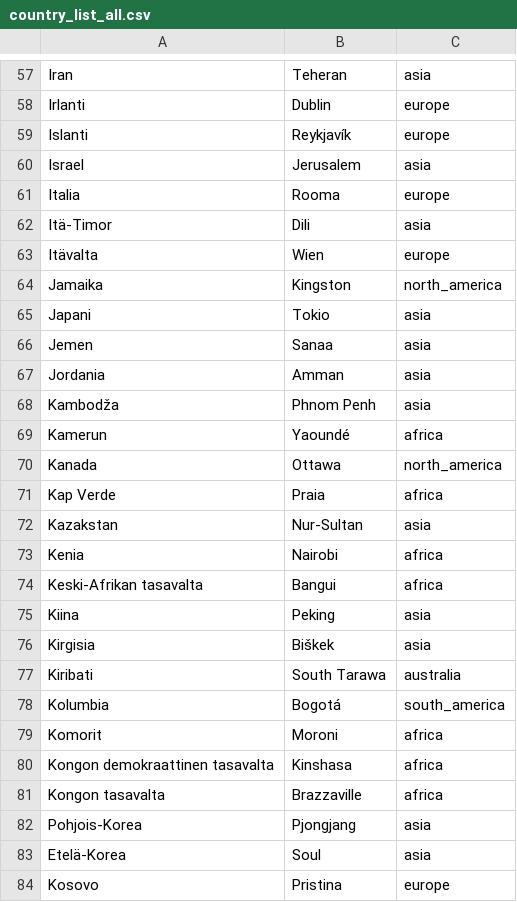
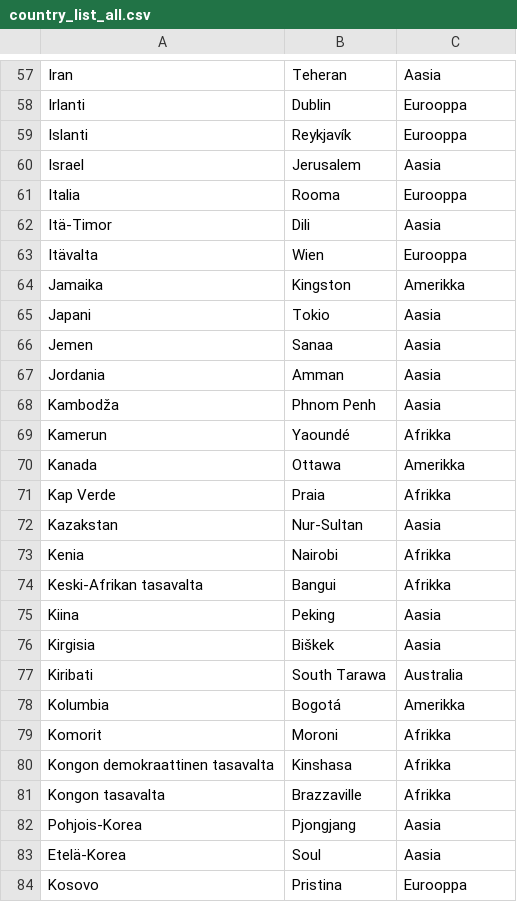
Before and after one commit to kerkkanen/ot-harjoitustyo, a CSV file: sovellus/data/country_list_all.csv, drawn as a sheet; only a part is shown, gaps mark what is left out; the diff covers the shown part only; the diff names each change by its address in the sheet, - before the commit and + after, or states it on an @@ line.

```diff
--- a/sovellus/data/country_list_all.csv
+++ b/sovellus/data/country_list_all.csv
-C57: asia
+C57: Aasia
-C58:C59: europe
+C58:C59: Eurooppa
-C60: asia
+C60: Aasia
-C61: europe
+C61: Eurooppa
-C62: asia
+C62: Aasia
-C63: europe
+C63: Eurooppa
-C64: north_america
+C64: Amerikka
-C65:C68: asia
+C65:C68: Aasia
-C69: africa
+C69: Afrikka
-C70: north_america
+C70: Amerikka
-C71: africa
+C71: Afrikka
-C72: asia
+C72: Aasia
-C73:C74: africa
+C73:C74: Afrikka
-C75:C76: asia
+C75:C76: Aasia
-C77: australia
+C77: Australia
-C78: south_america
+C78: Amerikka
-C79:C81: africa
+C79:C81: Afrikka
-C82:C83: asia
+C82:C83: Aasia
-C84: europe
+C84: Eurooppa
```
Also changed, not shown: 1 removed row and 168 edited cells elsewhere in this file, 2 other files.
